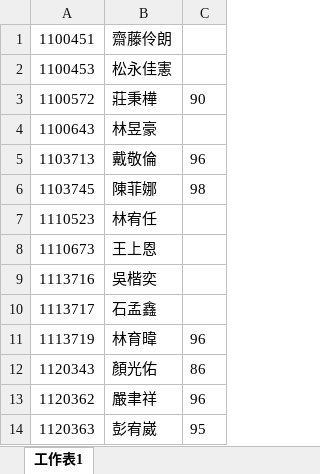
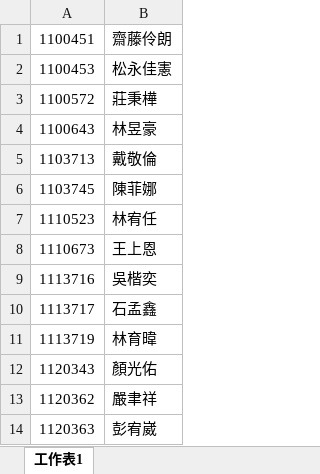
Before and after one commit to tzu1un227/tzulun-s-corner, an Excel workbook: score.xlsx, sheet 工作表1, drawn as a sheet; only a part is shown; values as stored, in another font and other column widths than the file's, no borders; the diff names each change by its address in the sheet, - before the commit and + after, or states it on an @@ line.

Commit message:
Update score.xlsx

```diff
--- a/score.xlsx (sheet 工作表1)
+++ b/score.xlsx (sheet 工作表1)
-column C, rows 3-14: 90 |  | 96 | 98 |  |  |  |  | 96 | 86 | 96 | 95
```
